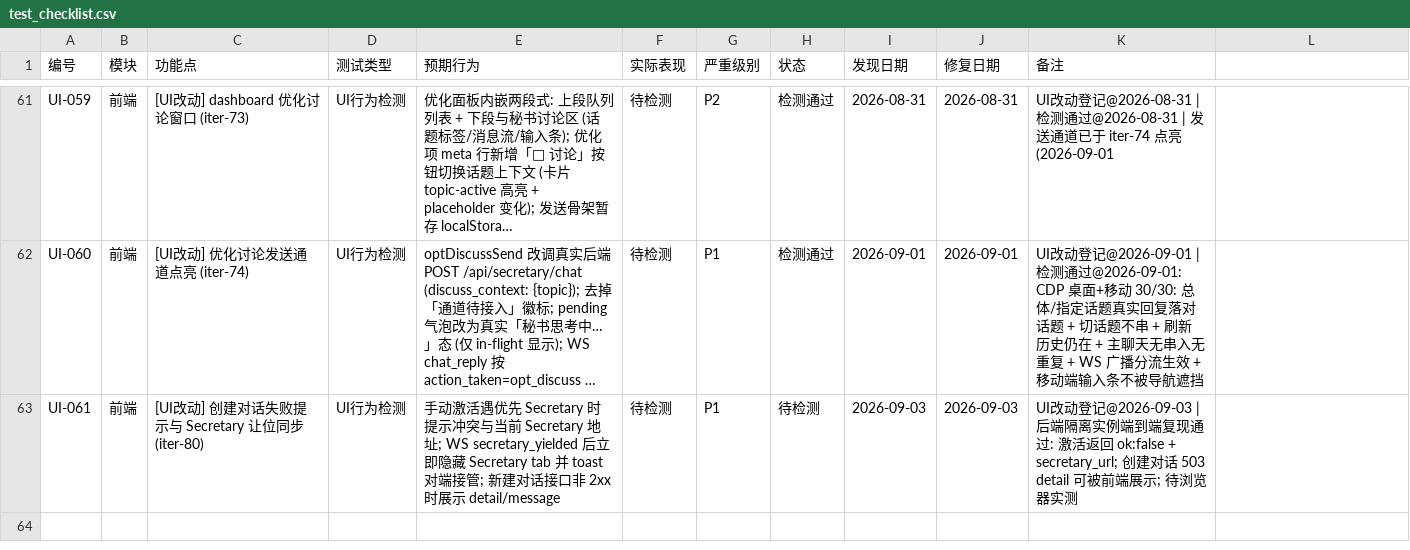
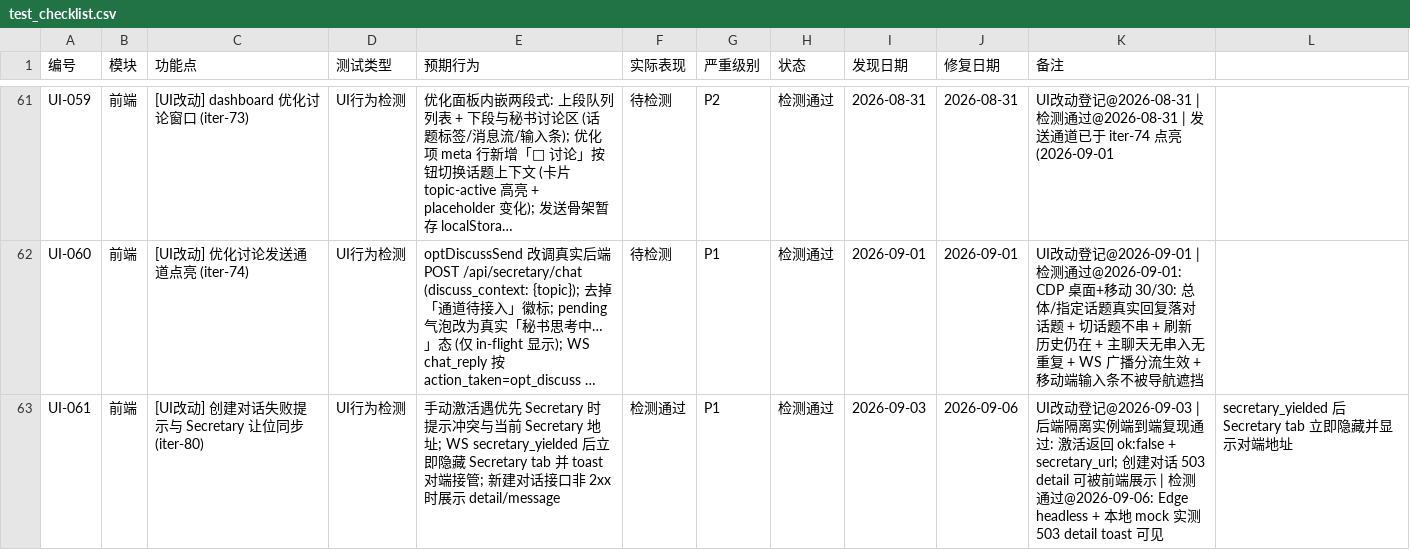
Before and after one commit to targalian/Personal-distributed-workstation, a CSV file: test_bug/test_checklist.csv, drawn as a sheet; only a part is shown, gaps mark what is left out; long unchanged cells end in …; the diff names each change by its address in the sheet, - before the commit and + after, or states it on an @@ line.

```diff
--- a/test_bug/test_checklist.csv
+++ b/test_bug/test_checklist.csv
-F63 (实际表现): 待检测
+F63 (实际表现): 检测通过
-H63 (状态): 待检测
+H63 (状态): 检测通过
-J63 (修复日期): 2026-09-03
+J63 (修复日期): 2026-09-06
-K63 (备注): …前端展示; 待浏览器实测
+K63 (备注): …前端展示 | 检测通过@2026-09-06: Edge headless + 本地 mock 实测 503 detail toast 可见
-L63: (empty)
+L63: secretary_yielded 后 Secretary tab 立即隐藏并显示对端地址
```
Also changed, not shown: 17 other files.
